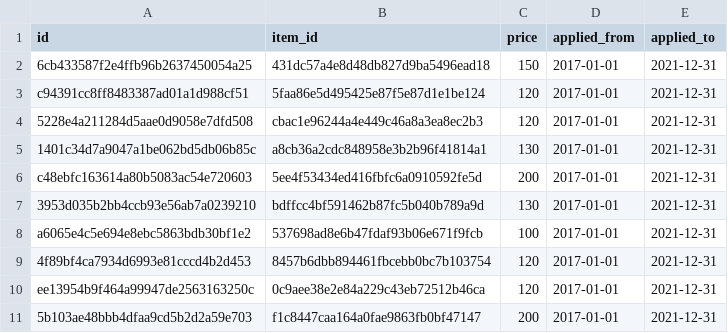
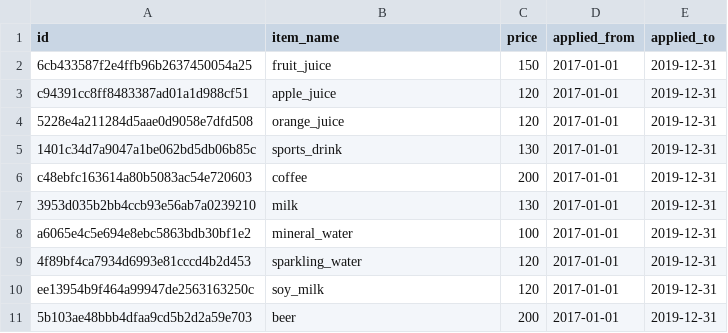
Before and after one commit to shibuiwilliam/building-ml-system, a CSV file: chapter2_demand_forecasting_with_ml/demand_forecasting/master_data/item_prices.csv, drawn as a sheet.

```diff
--- a/chapter2_demand_forecasting_with_ml/demand_forecasting/master_data/item_prices.csv
+++ b/chapter2_demand_forecasting_with_ml/demand_forecasting/master_data/item_prices.csv
@@ -1,11 +1,11 @@
-id,item_id,price,applied_from,applied_to
-6cb433587f2e4ffb96b2637450054a25,431dc57a4e8d48db827d9ba5496ead18,150,2017-01-01,2021-12-31
-c94391cc8ff8483387ad01a1d988cf51,5faa86e5d495425e87f5e87d1e1be124,120,2017-01-01,2021-12-31
-5228e4a211284d5aae0d9058e7dfd508,cbac1e96244a4e449c46a8a3ea8ec2b3,120,2017-01-01,2021-12-31
-1401c34d7a9047a1be062bd5db06b85c,a8cb36a2cdc848958e3b2b96f41814a1,130,2017-01-01,2021-12-31
-c48ebfc163614a80b5083ac54e720603,5ee4f53434ed416fbfc6a0910592fe5d,200,2017-01-01,2021-12-31
-3953d035b2bb4ccb93e56ab7a0239210,bdffcc4bf591462b87fc5b040b789a9d,130,2017-01-01,2021-12-31
-a6065e4c5e694e8ebc5863bdb30bf1e2,537698ad8e6b47fdaf93b06e671f9fcb,100,2017-01-01,2021-12-31
-4f89bf4ca7934d6993e81cccd4b2d453,8457b6dbb894461fbcebb0bc7b103754,120,2017-01-01,2021-12-31
-ee13954b9f464a99947de2563163250c,0c9aee38e2e84a229c43eb72512b46ca,120,2017-01-01,2021-12-31
-5b103ae48bbb4dfaa9cd5b2d2a59e703,f1c8447caa164a0fae9863fb0bf47147,200,2017-01-01,2021-12-31
+id,item_name,price,applied_from,applied_to
+6cb433587f2e4ffb96b2637450054a25,fruit_juice,150,2017-01-01,2019-12-31
+c94391cc8ff8483387ad01a1d988cf51,apple_juice,120,2017-01-01,2019-12-31
+5228e4a211284d5aae0d9058e7dfd508,orange_juice,120,2017-01-01,2019-12-31
+1401c34d7a9047a1be062bd5db06b85c,sports_drink,130,2017-01-01,2019-12-31
+c48ebfc163614a80b5083ac54e720603,coffee,200,2017-01-01,2019-12-31
+3953d035b2bb4ccb93e56ab7a0239210,milk,130,2017-01-01,2019-12-31
+a6065e4c5e694e8ebc5863bdb30bf1e2,mineral_water,100,2017-01-01,2019-12-31
+4f89bf4ca7934d6993e81cccd4b2d453,sparkling_water,120,2017-01-01,2019-12-31
+ee13954b9f464a99947de2563163250c,soy_milk,120,2017-01-01,2019-12-31
+5b103ae48bbb4dfaa9cd5b2d2a59e703,beer,200,2017-01-01,2019-12-31
```
Also changed, not shown: chapter2_demand_forecasting_with_ml/demand_forecasting/master_data/stores.csv, 10 other files.
